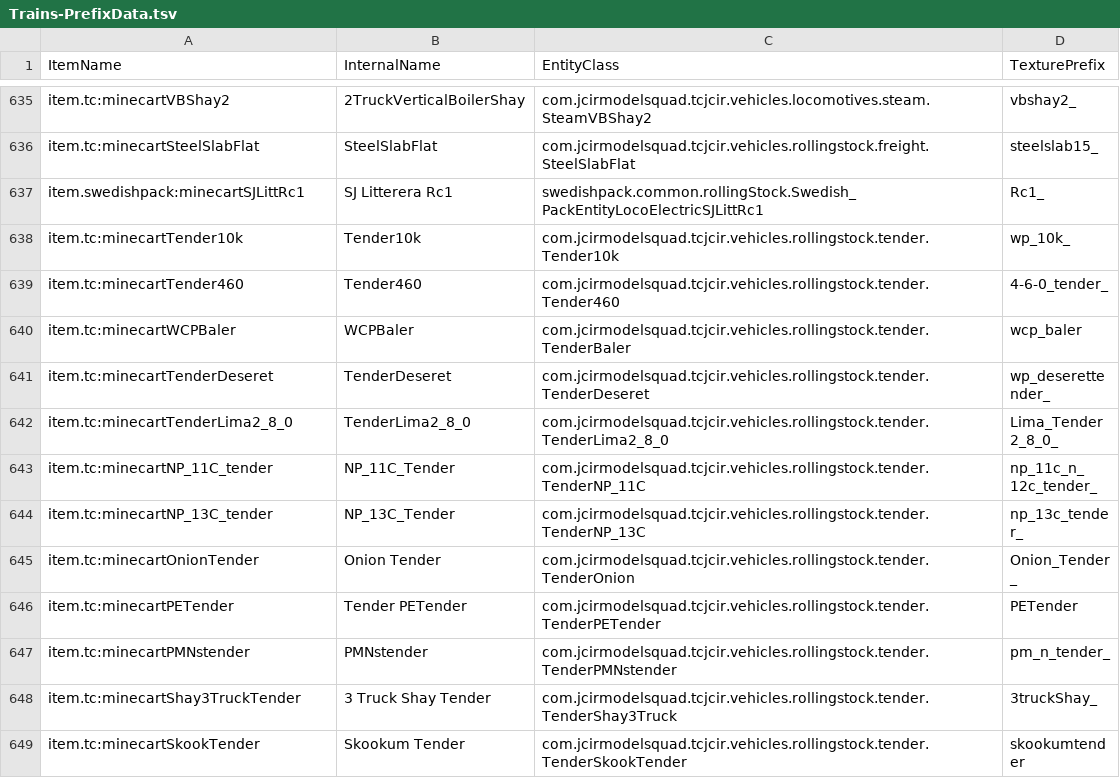
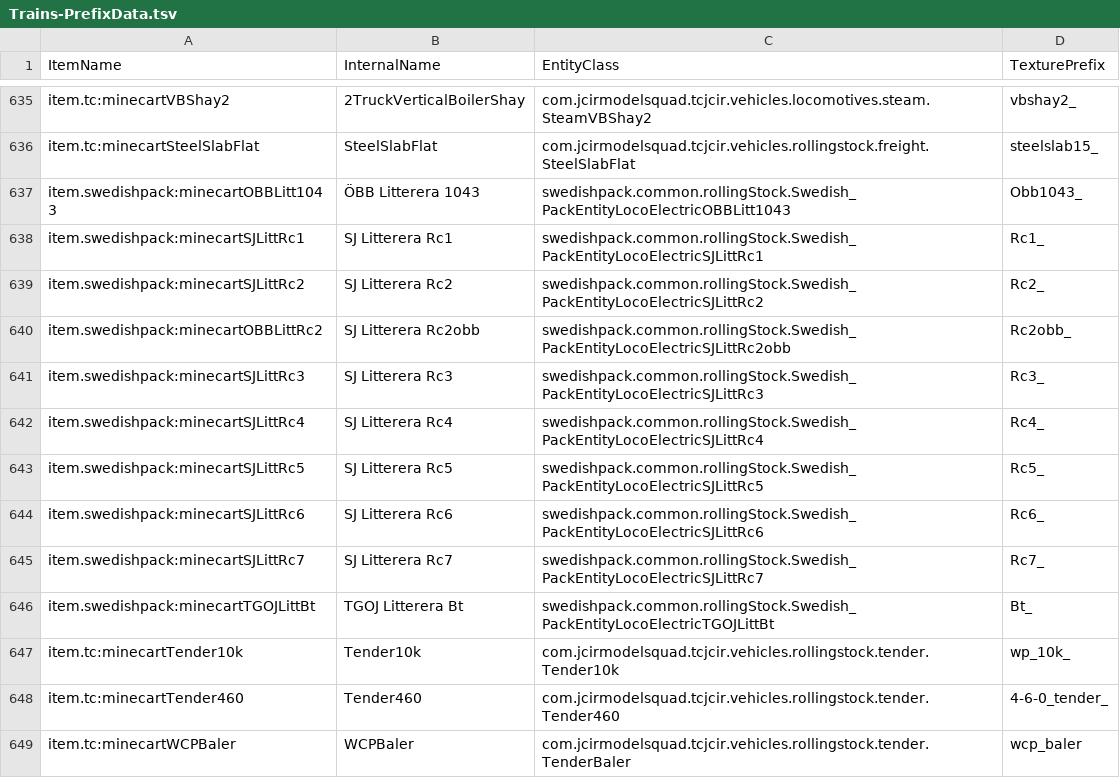
Before and after one commit to Foxo144114/FoxTC-SwedishPack-Addon, a TSV file: devdata/Trains-PrefixData.tsv, drawn as a sheet; only a part is shown, gaps mark what is left out; the shorter side is filled out with more unchanged rows; the diff names each change by its address in the sheet, - before the commit and + after, or states it on an @@ line.

Commit message:
SwedishPack FoxTC Dev2

```diff
--- a/devdata/Trains-PrefixData.tsv
+++ b/devdata/Trains-PrefixData.tsv
+row 637: item.swedishpack:minecartOBBLitt1043 | ÖBB Litterera 1043 | swedishpack.common.rollingStock.Swedish_PackEntityLocoElectricOBBLitt1043 | Obb1043_
+row 639: item.swedishpack:minecartSJLittRc2 | SJ Litterera Rc2 | swedishpack.common.rollingStock.Swedish_PackEntityLocoElectricSJLittRc2 | Rc2_
+row 640: item.swedishpack:minecartOBBLittRc2 | SJ Litterera Rc2obb | swedishpack.common.rollingStock.Swedish_PackEntityLocoElectricSJLittRc2obb | Rc2obb_
+row 641: item.swedishpack:minecartSJLittRc3 | SJ Litterera Rc3 | swedishpack.common.rollingStock.Swedish_PackEntityLocoElectricSJLittRc3 | Rc3_
+row 642: item.swedishpack:minecartSJLittRc4 | SJ Litterera Rc4 | swedishpack.common.rollingStock.Swedish_PackEntityLocoElectricSJLittRc4 | Rc4_
+row 643: item.swedishpack:minecartSJLittRc5 | SJ Litterera Rc5 | swedishpack.common.rollingStock.Swedish_PackEntityLocoElectricSJLittRc5 | Rc5_
+row 644: item.swedishpack:minecartSJLittRc6 | SJ Litterera Rc6 | swedishpack.common.rollingStock.Swedish_PackEntityLocoElectricSJLittRc6 | Rc6_
+row 645: item.swedishpack:minecartSJLittRc7 | SJ Litterera Rc7 | swedishpack.common.rollingStock.Swedish_PackEntityLocoElectricSJLittRc7 | Rc7_
+row 646: item.swedishpack:minecartTGOJLittBt | TGOJ Litterera Bt | swedishpack.common.rollingStock.Swedish_PackEntityLocoElectricTGOJLittBt | Bt_
```
Also changed, not shown: 43 other files.
